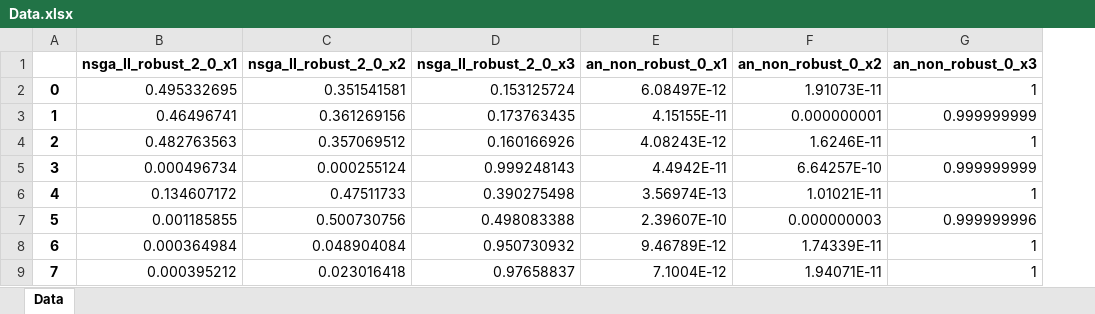
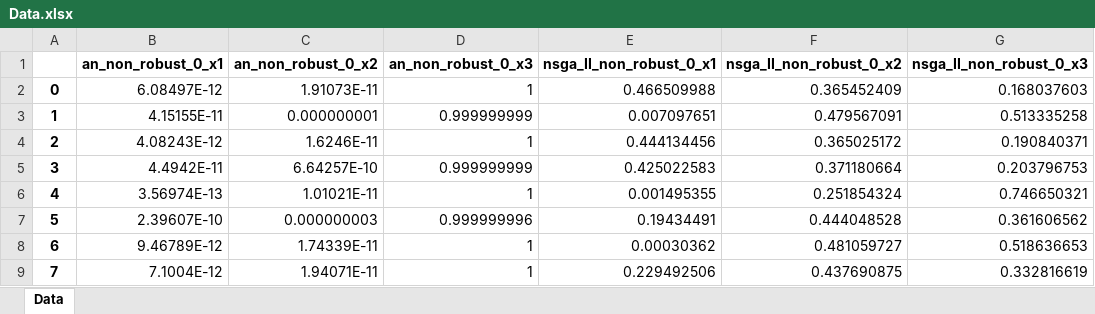
Before and after one commit to svenkilian/Portfolio, an Excel workbook: Data.xlsx, sheet Data, drawn as a sheet; only a part is shown; values as stored, in another font and other column widths than the file's, no borders; removed rows and columns are numbered as before the commit, all else as after; the diff names each change by its address in the sheet, - before the commit and + after, or states it on an @@ line.

```diff
--- a/Data.xlsx (sheet Data)
+++ b/Data.xlsx (sheet Data)
-column B (nsga_II_robust_2_0_x1), rows 2-9: 0.495332695 | 0.46496741 | 0.482763563 | 0.000496734 | 0.134607172 | 0.001185855 | 0.000364984 | 0.000395212
-column C (nsga_II_robust_2_0_x2), rows 2-9: 0.351541581 | 0.361269156 | 0.357069512 | 0.000255124 | 0.47511733 | 0.500730756 | 0.048904084 | 0.023016418
-column D (nsga_II_robust_2_0_x3), rows 2-9: 0.153125724 | 0.173763435 | 0.160166926 | 0.999248143 | 0.390275498 | 0.498083388 | 0.950730932 | 0.97658837
+column E (nsga_II_non_robust_0_x1), rows 2-9: 0.466509988 | 0.007097651 | 0.444134456 | 0.425022583 | 0.001495355 | 0.19434491 | 0.00030362 | 0.229492506
+column F (nsga_II_non_robust_0_x2), rows 2-9: 0.365452409 | 0.479567091 | 0.365025172 | 0.371180664 | 0.251854324 | 0.444048528 | 0.481059727 | 0.437690875
+column G (nsga_II_non_robust_0_x3), rows 2-9: 0.168037603 | 0.513335258 | 0.190840371 | 0.203796753 | 0.746650321 | 0.361606562 | 0.518636653 | 0.332816619
```
Also changed, not shown: 2 other files.
